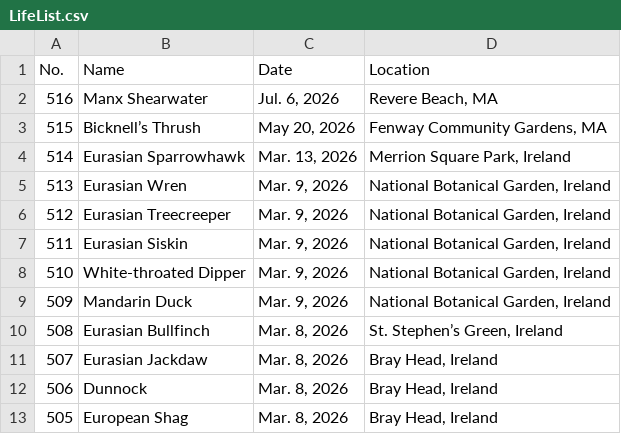
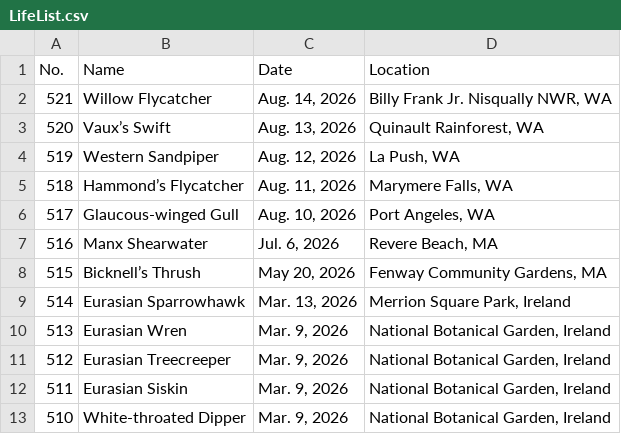
Before and after one commit to Jonah-Min/lifelist.jonahmin.com, a CSV file: dist/LifeList.csv, drawn as a sheet; only a part is shown; the shorter side is filled out with more unchanged rows.

Commit message:
Update life list

```diff
--- a/dist/LifeList.csv
+++ b/dist/LifeList.csv
@@ -1,2 +1,7 @@
 No.,Name,Date,Location
+521,Willow Flycatcher,"Aug. 14, 2026","Billy Frank Jr. Nisqually NWR, WA"
+520,Vaux’s Swift,"Aug. 13, 2026","Quinault Rainforest, WA"
+519,Western Sandpiper,"Aug. 12, 2026","La Push, WA"
+518,Hammond’s Flycatcher,"Aug. 11, 2026","Marymere Falls, WA"
+517,Glaucous-winged Gull,"Aug. 10, 2026","Port Angeles, WA"
 516,Manx Shearwater,"Jul. 6, 2026","Revere Beach, MA"
```
Also changed, not shown: public/LifeList.csv.
